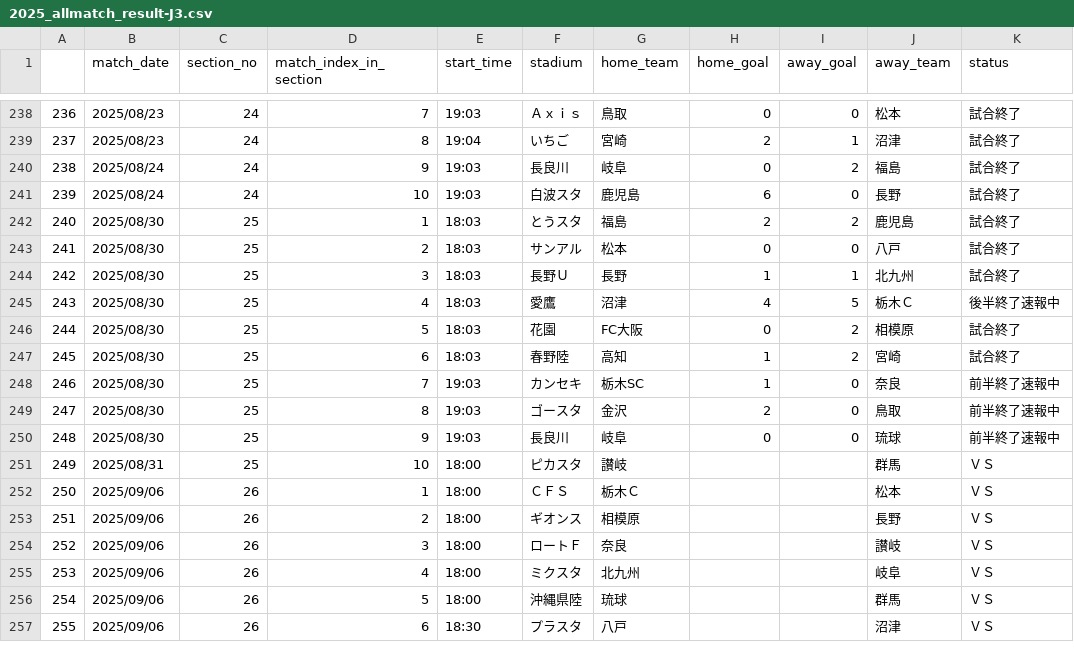
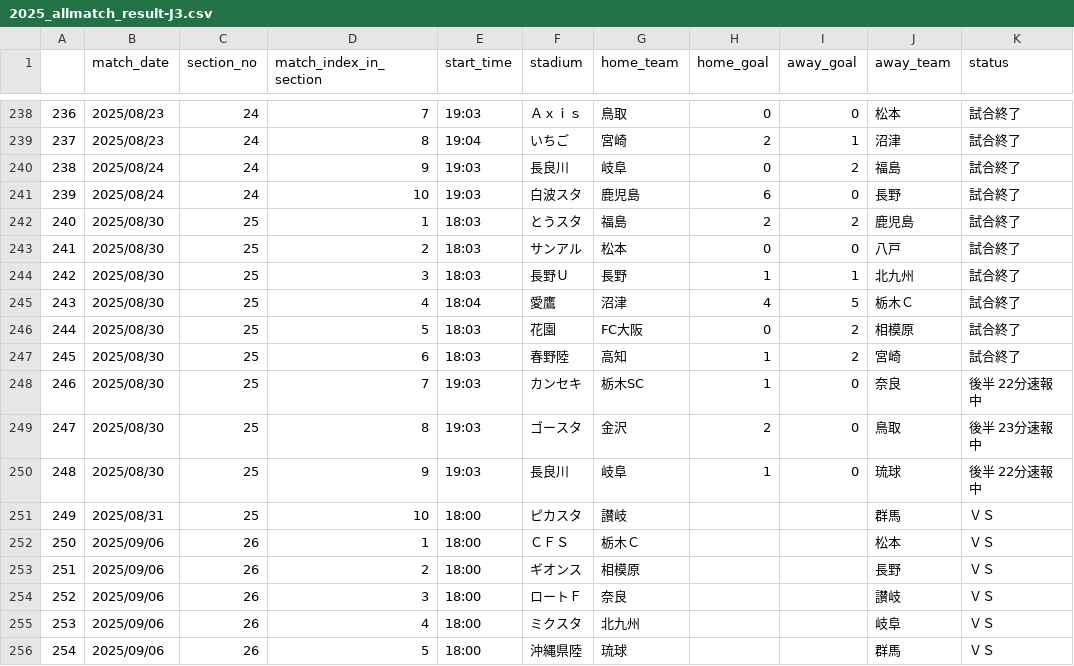
Before and after one commit to mokekuma-git/JLeague_Matches-Bar_Graph, a CSV file: docs/csv/2025_allmatch_result-J3.csv, drawn as a sheet; only a part is shown, gaps mark what is left out; the shorter side is filled out with more unchanged rows.

```diff
--- a/docs/csv/2025_allmatch_result-J3.csv
+++ b/docs/csv/2025_allmatch_result-J3.csv
@@ -244,8 +244,8 @@
 242,2025/08/30,25,3,18:03,長野Ｕ,長野,1,1,北九州,試合終了
-243,2025/08/30,25,4,18:03,愛鷹,沼津,4,5,栃木Ｃ,後半終了速報中
+243,2025/08/30,25,4,18:04,愛鷹,沼津,4,5,栃木Ｃ,試合終了
 244,2025/08/30,25,5,18:03,花園,FC大阪,0,2,相模原,試合終了
 245,2025/08/30,25,6,18:03,春野陸,高知,1,2,宮崎,試合終了
-246,2025/08/30,25,7,19:03,カンセキ,栃木SC,1,0,奈良,前半終了速報中
-247,2025/08/30,25,8,19:03,ゴースタ,金沢,2,0,鳥取,前半終了速報中
-248,2025/08/30,25,9,19:03,長良川,岐阜,0,0,琉球,前半終了速報中
+246,2025/08/30,25,7,19:03,カンセキ,栃木SC,1,0,奈良,後半 22分速報中
+247,2025/08/30,25,8,19:03,ゴースタ,金沢,2,0,鳥取,後半 23分速報中
+248,2025/08/30,25,9,19:03,長良川,岐阜,1,0,琉球,後半 22分速報中
 249,2025/08/31,25,10,18:00,ピカスタ,讃岐,,,群馬,ＶＳ
```
Also changed, not shown: docs/csv/2025_allmatch_result-J1.csv, docs/csv/2025_allmatch_result-J2.csv, 1 other file.
